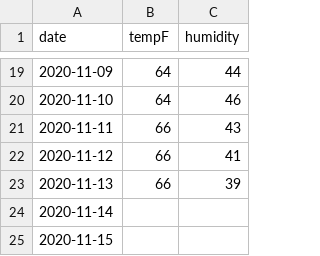
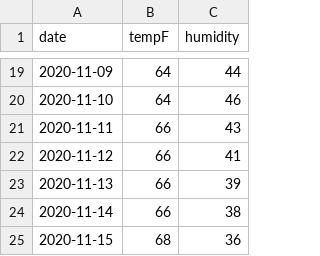
Before and after one commit to jtrobec/mids-w241-fa2020-fp, a CSV file: data/J/experiment1/environmentalCovariate.csv, drawn as a sheet; only a part is shown, gaps mark what is left out.

```diff
--- a/data/J/experiment1/environmentalCovariate.csv
+++ b/data/J/experiment1/environmentalCovariate.csv
@@ -23,3 +23,3 @@ date,tempF,humidity
 2020-11-13,66,39
-2020-11-14,,
-2020-11-15,,
+2020-11-14,66,38
+2020-11-15,68,36
```
Also changed, not shown: 12 other files.
